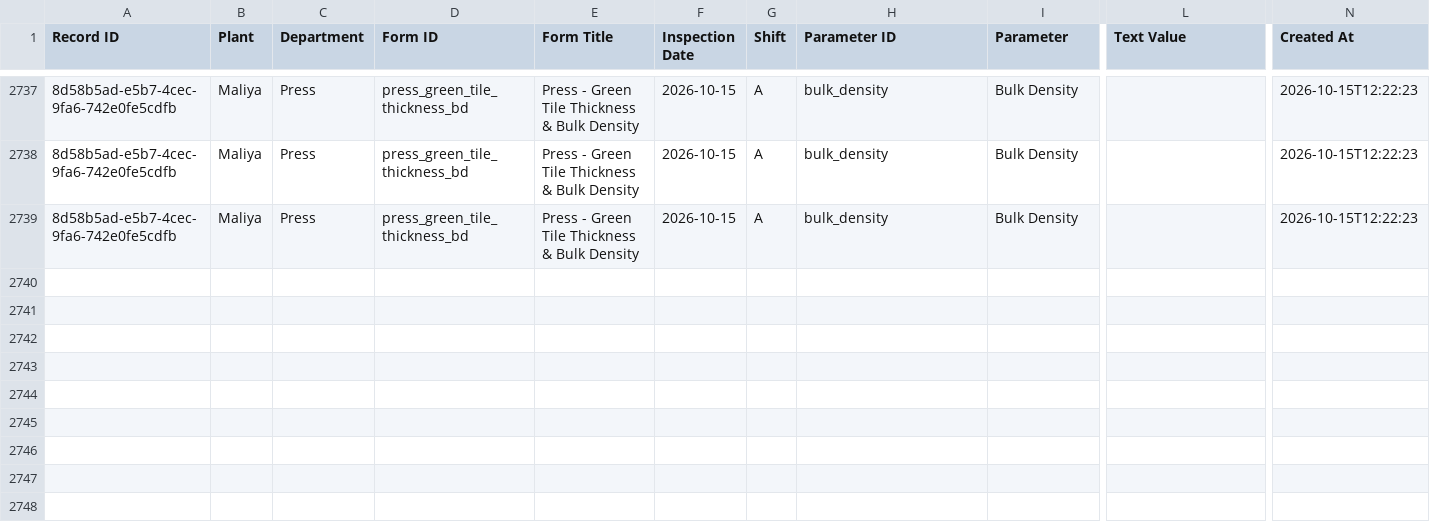
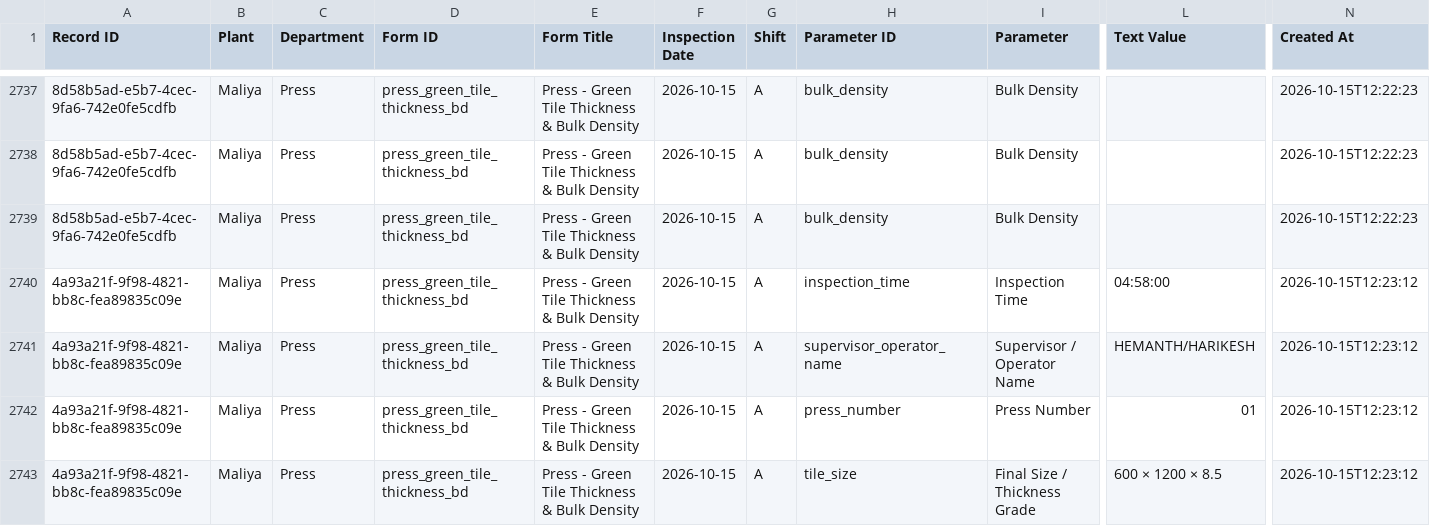
Before and after one commit to data-analyst-simpolo/SPC-Analysis, a CSV file: data/quality_readings.csv, drawn as a sheet; only a part is shown, gaps mark what is left out; rows hold the shown columns only; the diff names each change by its address in the sheet, - before the commit and + after, or states it on an @@ line.

Commit message:
Append SPC inspection

```diff
--- a/data/quality_readings.csv
+++ b/data/quality_readings.csv
+row 2740: 4a93a21f-9f98-4821-bb8c-fea89835c09e | Maliya | Press | press_green_tile_thickness_bd | Press - Green Tile Thickness & Bulk Density | 2026-10-15 | A | inspection_time | Inspection Time | 04:58:00 | 2026-10-15T12:23:12
+row 2741: 4a93a21f-9f98-4821-bb8c-fea89835c09e | Maliya | Press | press_green_tile_thickness_bd | Press - Green Tile Thickness & Bulk Density | 2026-10-15 | A | supervisor_operator_name | Supervisor / Operator Name | HEMANTH/HARIKESH | 2026-10-15T12:23:12
+row 2742: 4a93a21f-9f98-4821-bb8c-fea89835c09e | Maliya | Press | press_green_tile_thickness_bd | Press - Green Tile Thickness & Bulk Density | 2026-10-15 | A | press_number | Press Number | 01 | 2026-10-15T12:23:12
+row 2743: 4a93a21f-9f98-4821-bb8c-fea89835c09e | Maliya | Press | press_green_tile_thickness_bd | Press - Green Tile Thickness & Bulk Density | 2026-10-15 | A | tile_size | Final Size / Thickness Grade | 600 × 1200 × 8.5 | 2026-10-15T12:23:12
```
